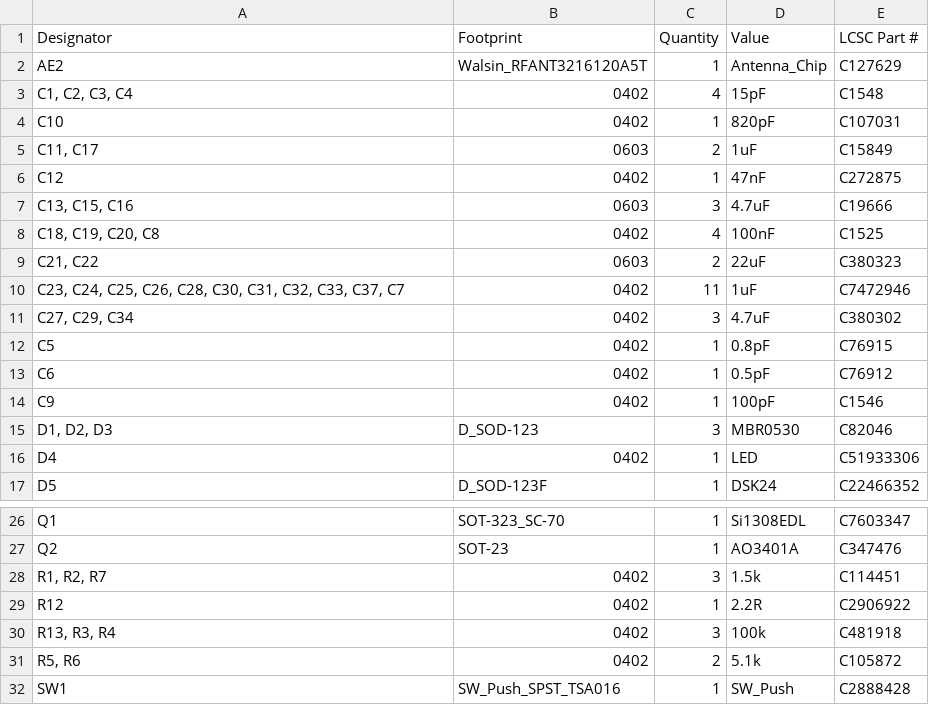
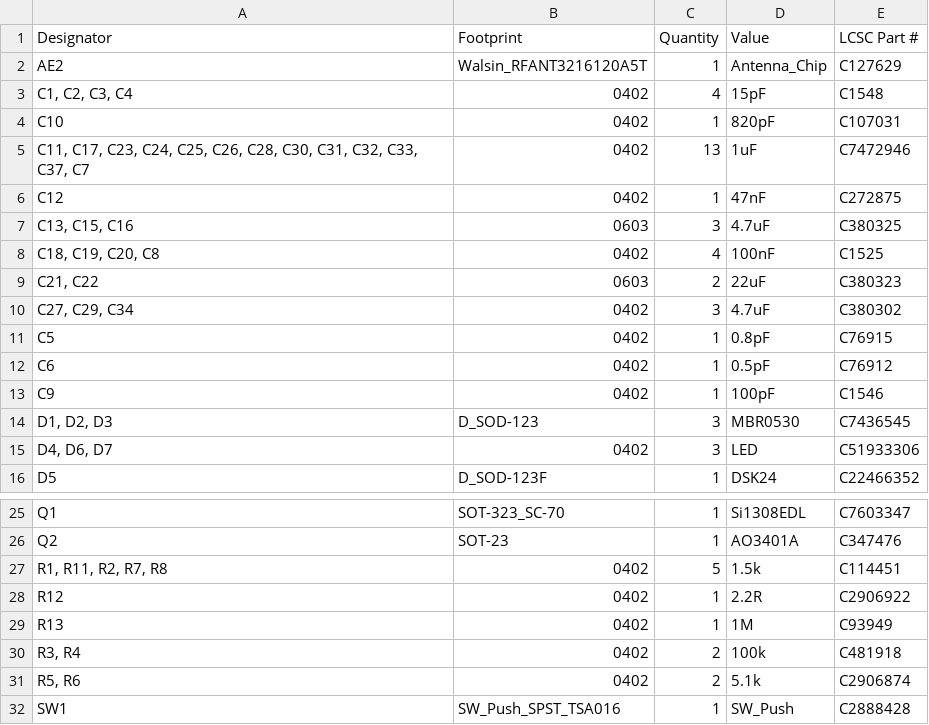
Before and after one commit to cyao1234/n52, a CSV file: hardware/production/bom.csv, drawn as a sheet; only a part is shown, gaps mark what is left out.

```diff
--- a/hardware/production/bom.csv
+++ b/hardware/production/bom.csv
@@ -4,8 +4,7 @@ AE2,Walsin_RFANT3216120A5T,1,Antenna_Chip,C127629
 C10,0402,1,820pF,C107031
-"C11, C17",0603,2,1uF,C15849
+"C11, C17, C23, C24, C25, C26, C28, C30, C31, C32, C33, C37, C7",0402,13,1uF,C7472946
 C12,0402,1,47nF,C272875
-"C13, C15, C16",0603,3,4.7uF,C19666
+"C13, C15, C16",0603,3,4.7uF,C380325
 "C18, C19, C20, C8",0402,4,100nF,C1525
 "C21, C22",0603,2,22uF,C380323
-"C23, C24, C25, C26, C28, C30, C31, C32, C33, C37, C7",0402,11,1uF,C7472946
 "C27, C29, C34",0402,3,4.7uF,C380302
@@ -14,4 +13,4 @@ C6,0402,1,0.5pF,C76912
 C9,0402,1,100pF,C1546
-"D1, D2, D3",D_SOD-123,3,MBR0530,C82046
-D4,0402,1,LED,C51933306
+"D1, D2, D3",D_SOD-123,3,MBR0530,C7436545
+"D4, D6, D7",0402,3,LED,C51933306
 D5,D_SOD-123F,1,DSK24,C22466352
@@ -27,6 +26,7 @@ Q1,SOT-323_SC-70,1,Si1308EDL,C7603347
 Q2,SOT-23,1,AO3401A,C347476
-"R1, R2, R7",0402,3,1.5k,C114451
+"R1, R11, R2, R7, R8",0402,5,1.5k,C114451
 R12,0402,1,2.2R,C2906922
-"R13, R3, R4",0402,3,100k,C481918
-"R5, R6",0402,2,5.1k,C105872
+R13,0402,1,1M,C93949
+"R3, R4",0402,2,100k,C481918
+"R5, R6",0402,2,5.1k,C2906874
 SW1,SW_Push_SPST_TSA016,1,SW_Push,C2888428
```
Also changed, not shown: hardware/production/designators.csv, hardware/production/positions.csv, 5 other files.
